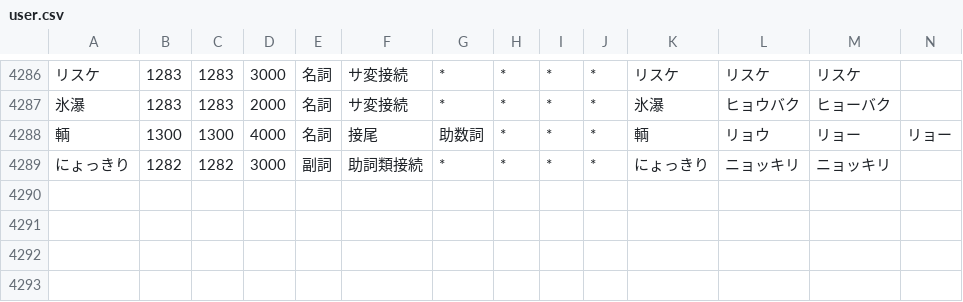
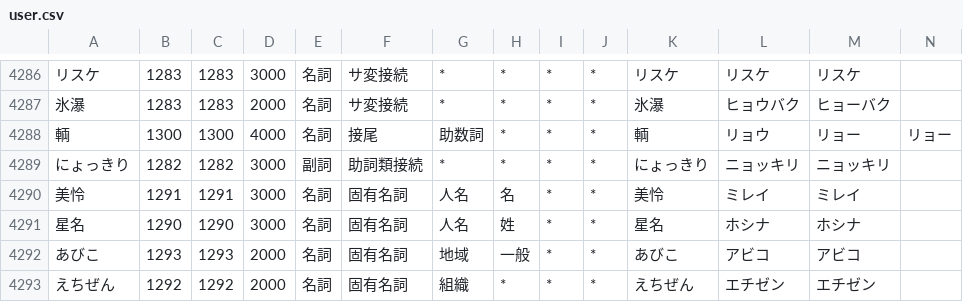
Before and after one commit to millimoji/ribbon, a CSV file: tools/script/user.csv, drawn as a sheet; only a part is shown, gaps mark what is left out; the diff names each change by its address in the sheet, - before the commit and + after, or states it on an @@ line.

```diff
--- a/tools/script/user.csv
+++ b/tools/script/user.csv
+row 4290: 美怜 | 1291 | 1291 | 3000 | 名詞 | 固有名詞 | 人名 | 名 | * | * | 美怜 | ミレイ | ミレイ
+row 4291: 星名 | 1290 | 1290 | 3000 | 名詞 | 固有名詞 | 人名 | 姓 | * | * | 星名 | ホシナ | ホシナ
+row 4292: あびこ | 1293 | 1293 | 2000 | 名詞 | 固有名詞 | 地域 | 一般 | * | * | あびこ | アビコ | アビコ
+row 4293: えちぜん | 1292 | 1292 | 2000 | 名詞 | 固有名詞 | 組織 | * | * | * | えちぜん | エチゼン | エチゼン
```
Also changed, not shown: tools/script/_onlytagging.csv.
